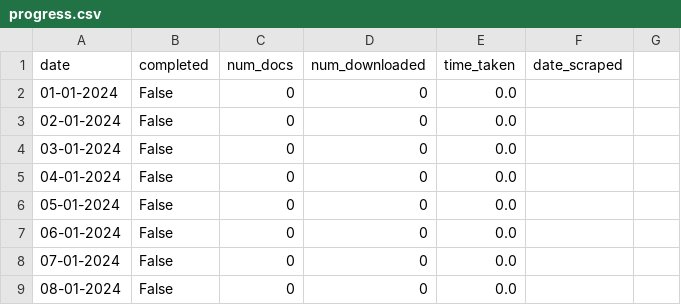
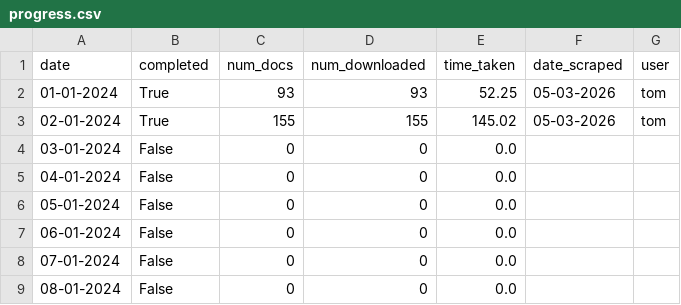
Before and after one commit to 100portraits/nexis_scraper_roaddanger, a CSV file: progress.csv, drawn as a sheet; only a part is shown; the diff names each change by its address in the sheet, - before the commit and + after, or states it on an @@ line.

```diff
--- a/progress.csv
+++ b/progress.csv
-G1: (empty)
+G1: user
-B2:B3 (completed): False
+B2:B3 (completed): True
-C2 (num_docs): 0
+C2 (num_docs): 93
-D2 (num_downloaded): 0
+D2 (num_downloaded): 93
-E2 (time_taken): 0.0
+E2 (time_taken): 52.25
-F2:F3 (date_scraped): (empty)
+F2:F3 (date_scraped): 05-03-2026
-G2:G3 (user): (empty)
+G2:G3 (user): tom
-C3 (num_docs): 0
+C3 (num_docs): 155
-D3 (num_downloaded): 0
+D3 (num_downloaded): 155
-E3 (time_taken): 0.0
+E3 (time_taken): 145.02
```
Also changed, not shown: 2 other files.
